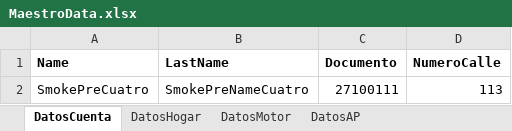
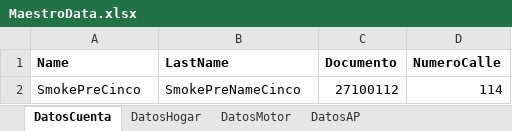
Before and after one commit to suraranorex/Smoke, an Excel workbook: Smoke/MaestroData.xlsx, sheet DatosCuenta, drawn as a sheet; values as stored, in another font and other column widths than the file's, no borders; removed rows and columns are numbered as before the commit, all else as after; the diff names each change by its address in the sheet, - before the commit and + after, or states it on an @@ line.

Commit message:
se modificA data paea regresion cinco en pre prod

```diff
--- a/Smoke/MaestroData.xlsx (sheet DatosCuenta)
+++ b/Smoke/MaestroData.xlsx (sheet DatosCuenta)
-row 2: SmokePreCuatro | SmokePreNameCuatro | 27100111 | 113
+row 2: SmokePreCinco | SmokePreNameCinco | 27100112 | 114
```
Also changed, not shown: sheet DatosMotor, sheet DatosHogar, sheet DatosAP, 1 other file.
